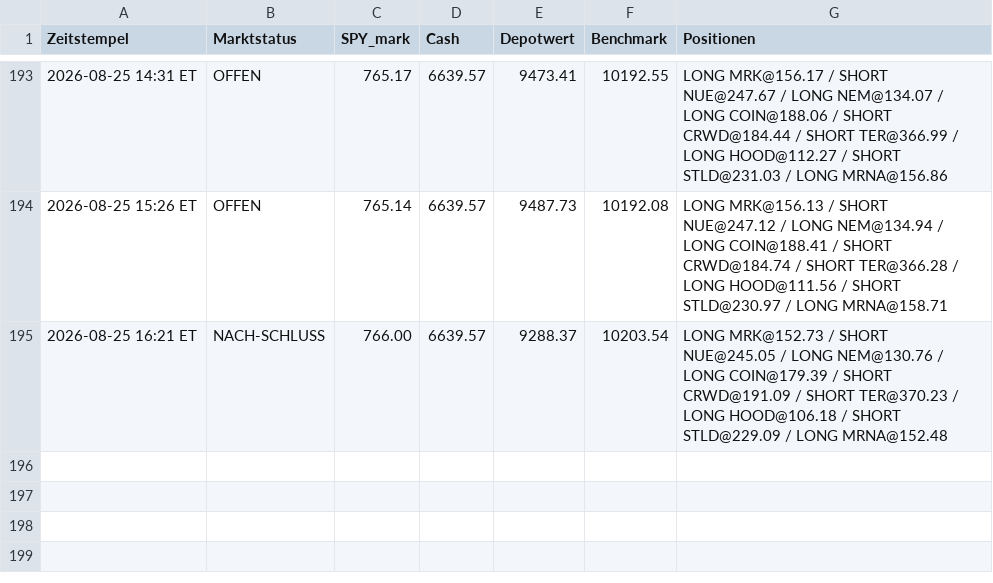
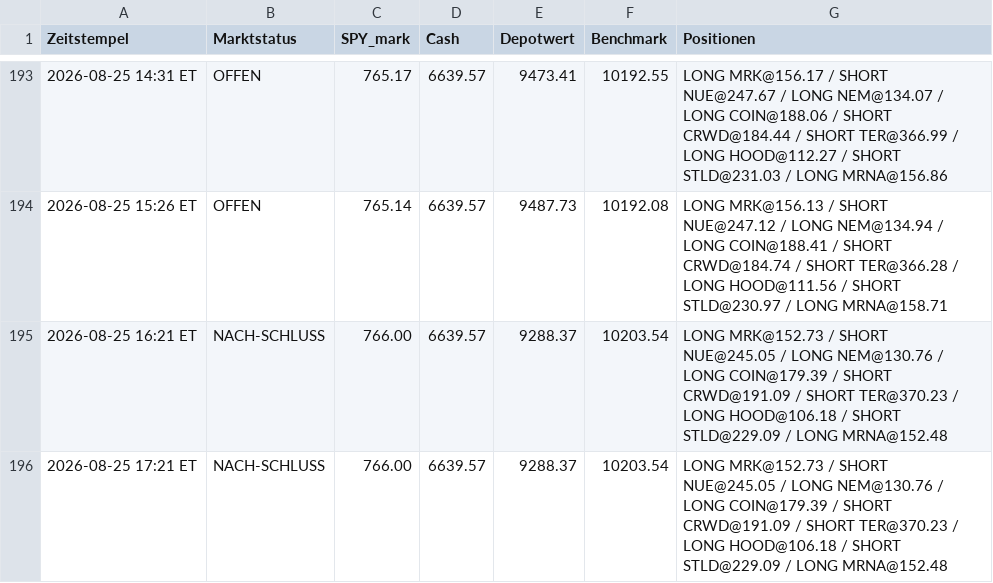
Before and after one commit to PatrickGerisch/NewsBot, a CSV file: news_bot_runs.csv, drawn as a sheet; only a part is shown, gaps mark what is left out.

```diff
--- a/news_bot_runs.csv
+++ b/news_bot_runs.csv
@@ -195 +195,2 @@ Zeitstempel,Marktstatus,SPY_mark,Cash,Depotwert,Benchmark,Positionen
 2026-08-25 16:21 ET,NACH-SCHLUSS,766.00,6639.57,9288.37,10203.54,LONG MRK@152.73 / SHORT NUE@245.05 / LONG NEM@130.76 / LONG COIN@179.39 / SHORT CRWD@191.09 / SHORT TER@370.23 / LONG HOOD@106.18 / SHORT STLD@229.09 / LONG MRNA@152.48
+2026-08-25 17:21 ET,NACH-SCHLUSS,766.00,6639.57,9288.37,10203.54,LONG MRK@152.73 / SHORT NUE@245.05 / LONG NEM@130.76 / LONG COIN@179.39 / SHORT CRWD@191.09 / SHORT TER@370.23 / LONG HOOD@106.18 / SHORT STLD@229.09 / LONG MRNA@152.48
```
Also changed, not shown: news_bot_alpaca_runs.csv, 5 other files.
